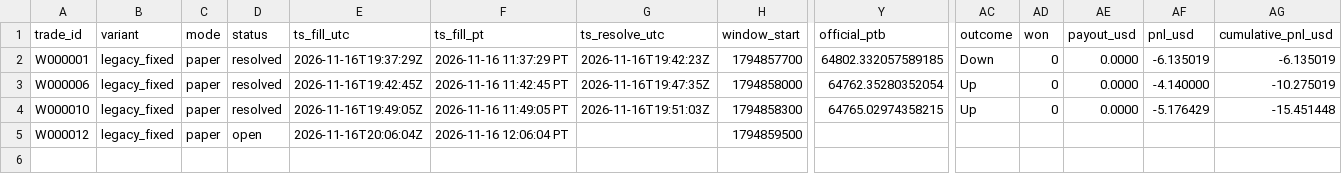
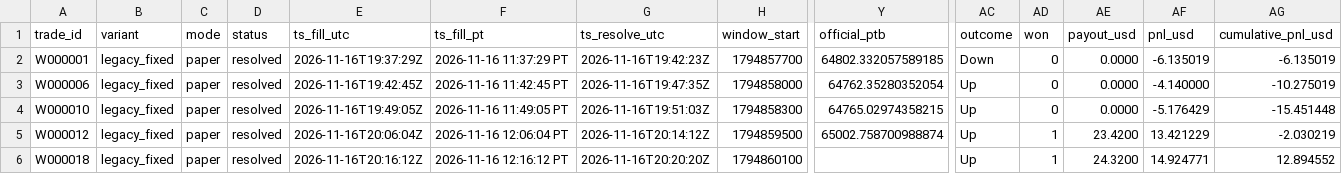
Before and after one commit to michaeldeuchar-dotcom/btc5m-paper-bot, a CSV file: data/week1/trades_legacy_fixed.csv, drawn as a sheet; only a part is shown, gaps mark what is left out; rows hold the shown columns only; the diff names each change by its address in the sheet, - before the commit and + after, or states it on an @@ line.

```diff
--- a/data/week1/trades_legacy_fixed.csv
+++ b/data/week1/trades_legacy_fixed.csv
-D5 (status): open
+D5 (status): resolved
-G5 (ts_resolve_utc): (empty)
+G5 (ts_resolve_utc): 2026-11-16T20:14:12Z
-Y5 (official_ptb): (empty)
+Y5 (official_ptb): 65002.758700988874
-AC5 (outcome): (empty)
+AC5 (outcome): Up
-AD5 (won): (empty)
+AD5 (won): 1
-AE5 (payout_usd): (empty)
+AE5 (payout_usd): 23.4200
-AF5 (pnl_usd): (empty)
+AF5 (pnl_usd): 13.421229
-AG5 (cumulative_pnl_usd): (empty)
+AG5 (cumulative_pnl_usd): -2.030219
+row 6: W000018 | legacy_fixed | paper | resolved | 2026-11-16T20:16:12Z | 2026-11-16 12:16:12 PT | 2026-11-16T20:20:20Z | 1794860100 |  | Up | 1 | 24.3200 | 14.924771 | 12.894552
```
Also changed, not shown: data/week1/trades_blend_wide.csv, data/week1/trades_main.csv, 9 other files.
